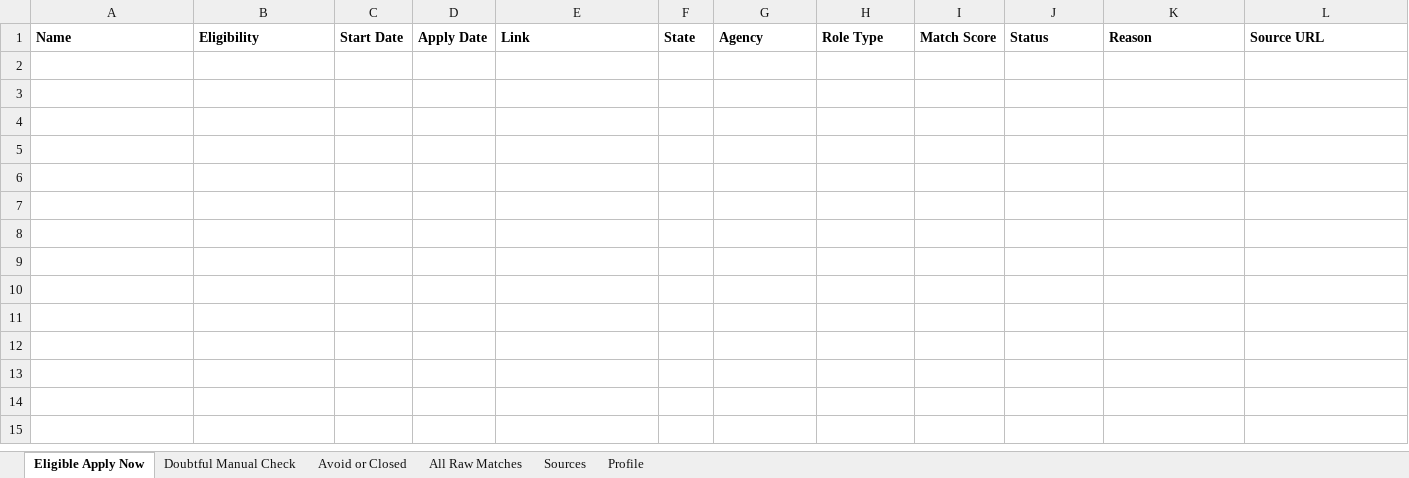
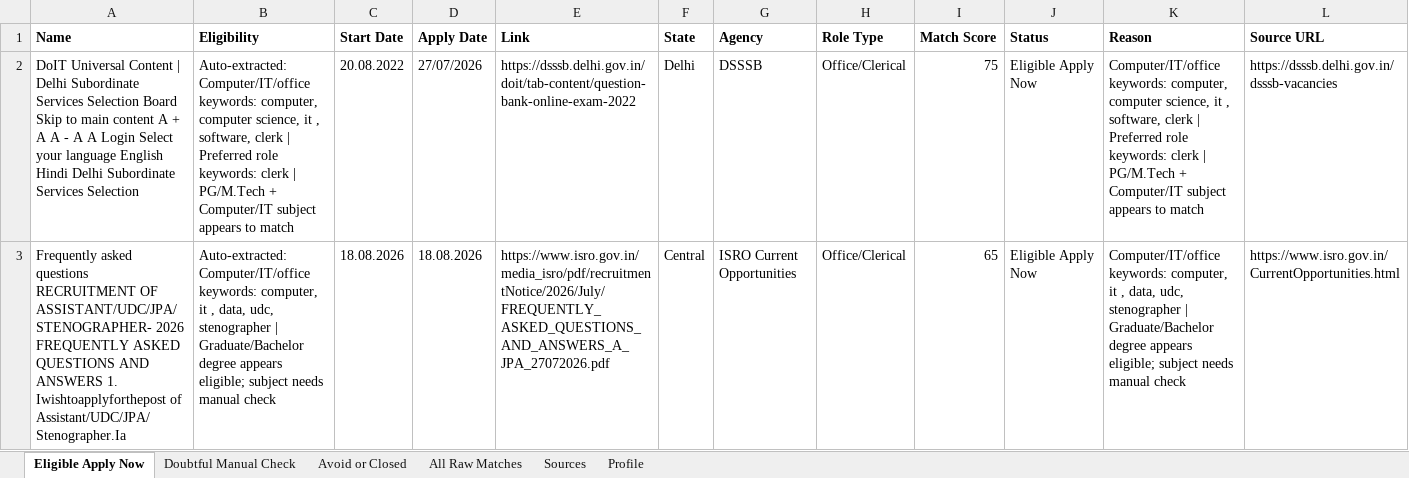
Before and after one commit to cshemant/LearnWithHemant, an Excel workbook: jobs/government_jobs_tracker.xlsx, sheet Eligible Apply Now, drawn as a sheet; only a part is shown; values as stored, in another font and other column widths than the file's, no borders; rows hold the shown columns only; the diff names each change by its address in the sheet, - before the commit and + after, or states it on an @@ line.

```diff
--- a/jobs/government_jobs_tracker.xlsx (sheet Eligible Apply Now)
+++ b/jobs/government_jobs_tracker.xlsx (sheet Eligible Apply Now)
+row 2: DoIT Universal Content | Delhi Subordinate Services Selection Board Skip to main content A + A A - A A Login Select your language English Hindi Delhi Subordinate Services Selection | Auto-extracted: Computer/IT/office keywords: computer, computer science, it , software, clerk | Preferred role keywords: clerk | PG/M.Tech + Computer/IT subject appears to match | 20.08.2022 | 27/07/2026 | https://dsssb.delhi.gov.in/doit/tab-content/question-bank-online-exam-2022 | Delhi | DSSSB | Office/Clerical | 75 | Eligible Apply Now | Computer/IT/office keywords: computer, computer science, it , software, clerk | Preferred role keywords: clerk | PG/M.Tech + Computer/IT subject appears to match | https://dsssb.delhi.gov.in/dsssb-vacancies
+row 3: Frequently asked questions RECRUITMENT OF ASSISTANT/UDC/JPA/STENOGRAPHER- 2026 FREQUENTLY ASKED QUESTIONS AND ANSWERS 1. Iwishtoapplyforthepost of Assistant/UDC/JPA/Stenographer.Ia | Auto-extracted: Computer/IT/office keywords: computer, it , data, udc, stenographer | Graduate/Bachelor degree appears eligible; subject needs manual check | 18.08.2026 | 18.08.2026 | https://www.isro.gov.in/media_isro/pdf/recruitmentNotice/2026/July/FREQUENTLY_ASKED_QUESTIONS_AND_ANSWERS_A_JPA_27072026.pdf | Central | ISRO Current Opportunities | Office/Clerical | 65 | Eligible Apply Now | Computer/IT/office keywords: computer, it , data, udc, stenographer | Graduate/Bachelor degree appears eligible; subject needs manual check | https://www.isro.gov.in/CurrentOpportunities.html
```
Also changed, not shown: sheet All Raw Matches, sheet Avoid or Closed, sheet Doubtful Manual Check, 29 other files.
